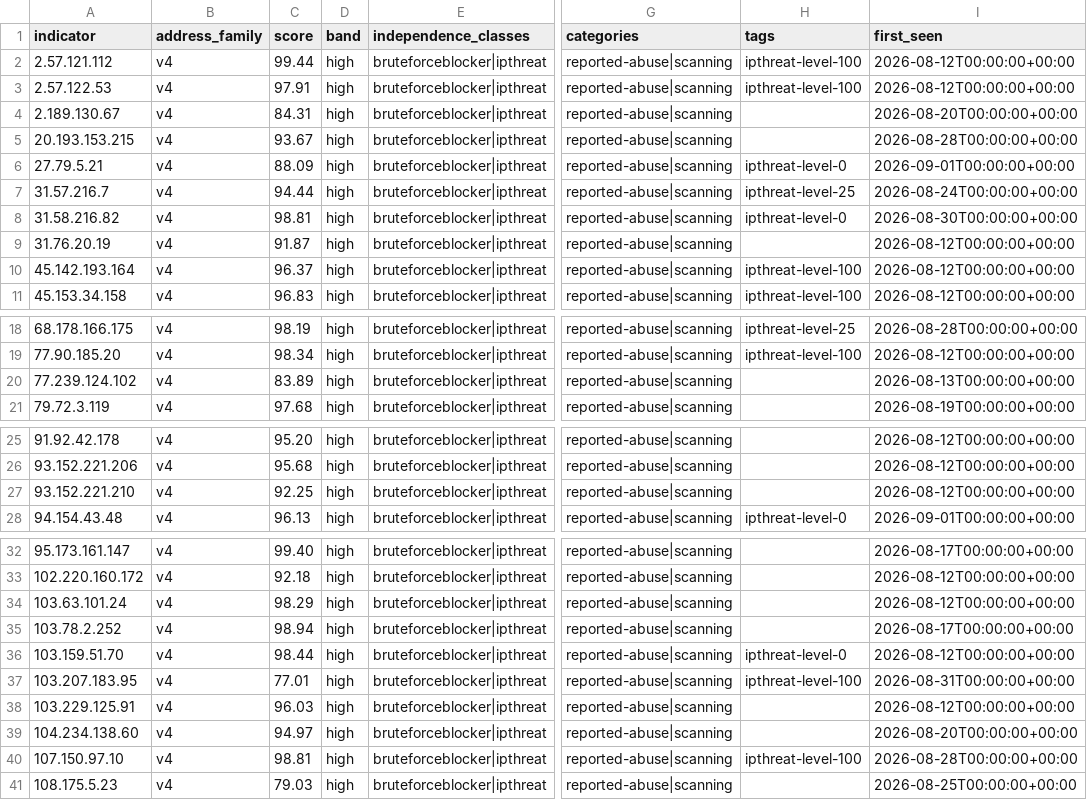
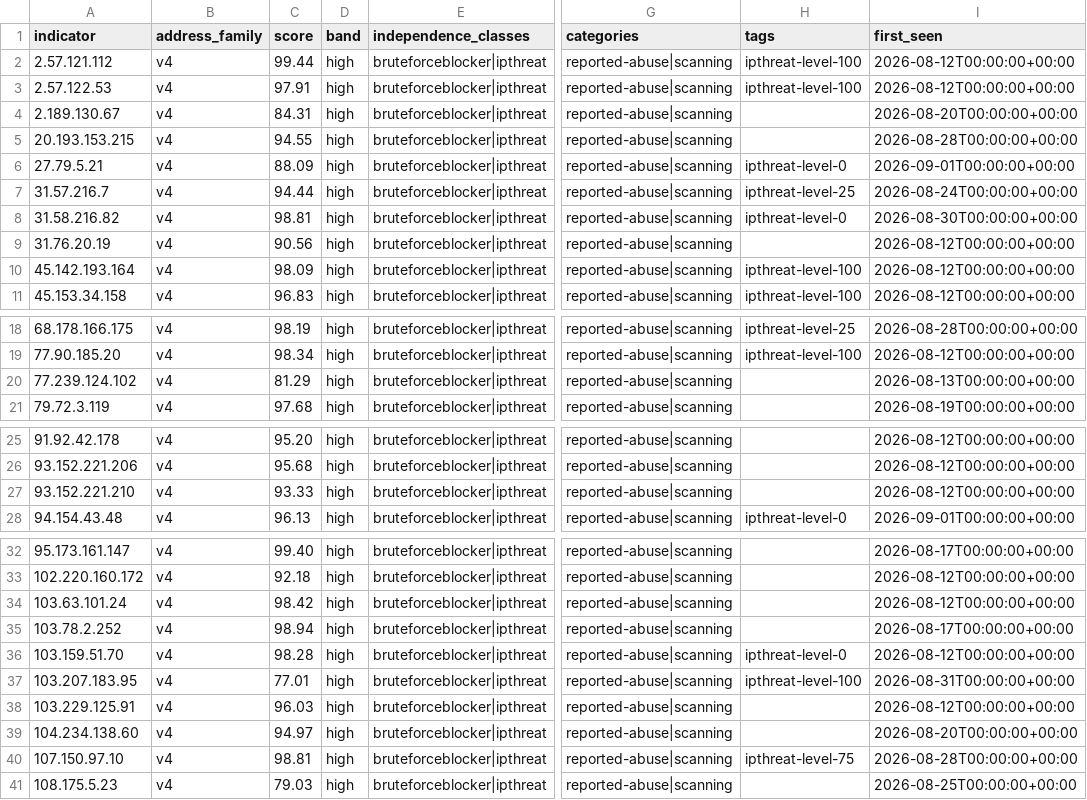
Before and after one commit to neilweitzel/xfeeds, a CSV file: feeds/clean/all.csv, drawn as a sheet; only a part is shown, gaps mark what is left out; the diff covers the shown part only; the diff names each change by its address in the sheet, - before the commit and + after, or states it on an @@ line.

```diff
--- a/feeds/clean/all.csv
+++ b/feeds/clean/all.csv
-C5 (score): 93.67
+C5 (score): 94.55
-C9 (score): 91.87
+C9 (score): 90.56
-C10 (score): 96.37
+C10 (score): 98.09
-C20 (score): 83.89
+C20 (score): 81.29
-C27 (score): 92.25
+C27 (score): 93.33
-C34 (score): 98.29
+C34 (score): 98.42
-C36 (score): 98.44
+C36 (score): 98.28
-H40 (tags): ipthreat-level-100
+H40 (tags): ipthreat-level-75
```
Also changed, not shown: 2 edited cells elsewhere in this file, 52 other files.
